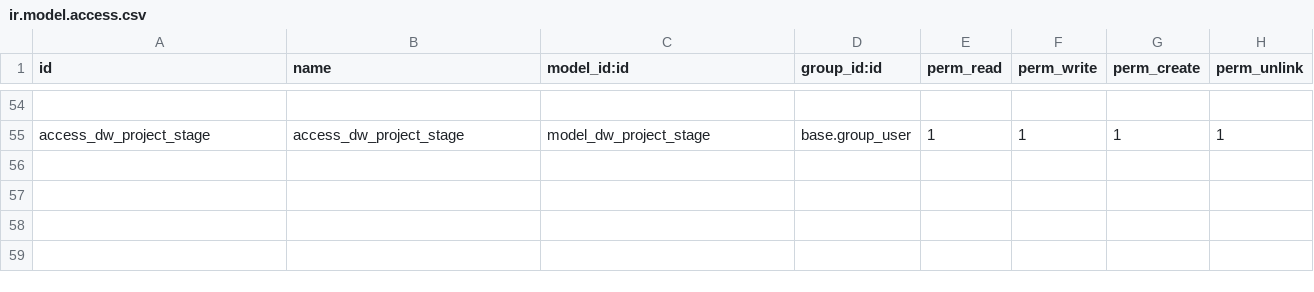
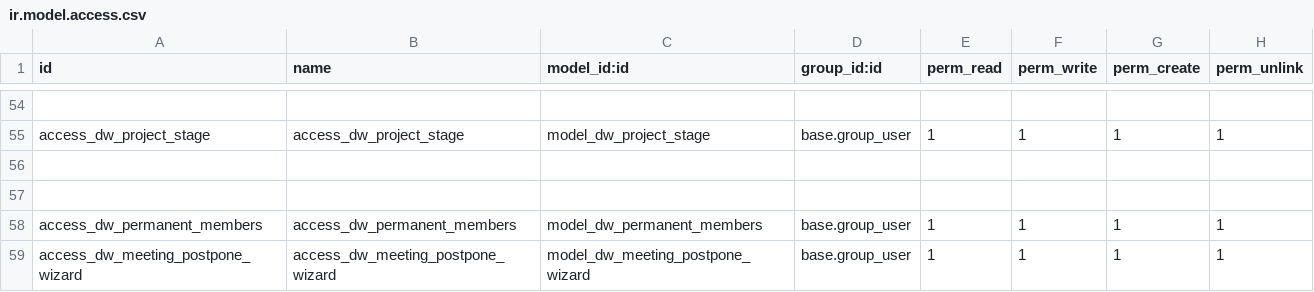
Before and after one commit to ryadrakem/mms_V2, a CSV file: meeting_management_base/security/ir.model.access.csv, drawn as a sheet; only a part is shown, gaps mark what is left out; the diff names each change by its address in the sheet, - before the commit and + after, or states it on an @@ line.

```diff
--- a/meeting_management_base/security/ir.model.access.csv
+++ b/meeting_management_base/security/ir.model.access.csv
+row 56: (empty)
+row 57: (empty)
+row 58: access_dw_permanent_members | access_dw_permanent_members | model_dw_permanent_members | base.group_user | 1 | 1 | 1 | 1
+row 59: access_dw_meeting_postpone_wizard | access_dw_meeting_postpone_wizard | model_dw_meeting_postpone_wizard | base.group_user | 1 | 1 | 1 | 1
```
Also changed, not shown: 23 other files.
